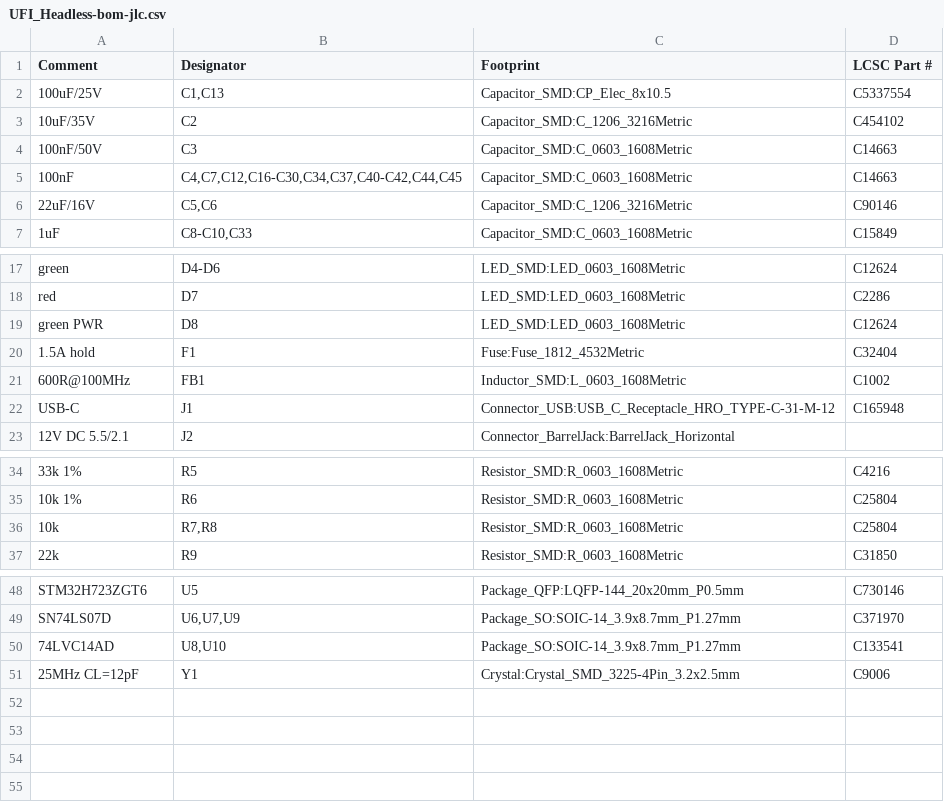
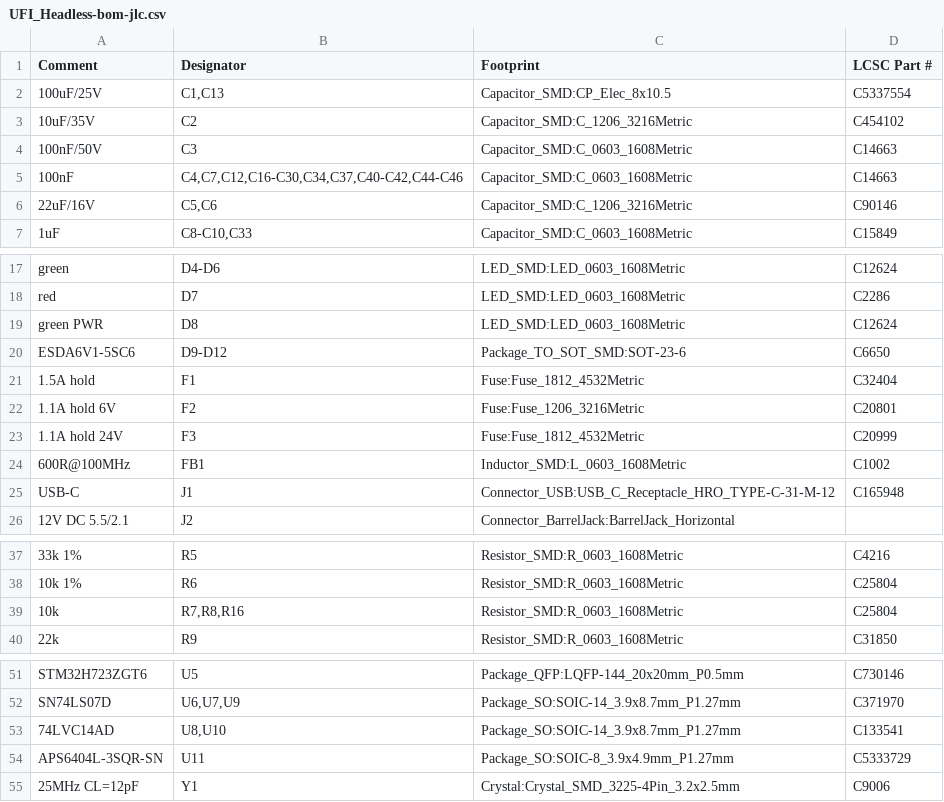
Before and after one commit to Axel051171/UniversalFluxInterface, a CSV file: kicad/UFI_Headless/fertigung/UFI_Headless-bom-jlc.csv, drawn as a sheet; only a part is shown, gaps mark what is left out.

```diff
--- a/kicad/UFI_Headless/fertigung/UFI_Headless-bom-jlc.csv
+++ b/kicad/UFI_Headless/fertigung/UFI_Headless-bom-jlc.csv
@@ -4,3 +4,3 @@
 "100nF/50V","C3","Capacitor_SMD:C_0603_1608Metric","C14663"
-"100nF","C4,C7,C12,C16-C30,C34,C37,C40-C42,C44,C45","Capacitor_SMD:C_0603_1608Metric","C14663"
+"100nF","C4,C7,C12,C16-C30,C34,C37,C40-C42,C44-C46","Capacitor_SMD:C_0603_1608Metric","C14663"
 "22uF/16V","C5,C6","Capacitor_SMD:C_1206_3216Metric","C90146"
@@ -19,3 +19,6 @@
 "green PWR","D8","LED_SMD:LED_0603_1608Metric","C12624"
+"ESDA6V1-5SC6","D9-D12","Package_TO_SOT_SMD:SOT-23-6","C6650"
 "1.5A hold","F1","Fuse:Fuse_1812_4532Metric","C32404"
+"1.1A hold 6V","F2","Fuse:Fuse_1206_3216Metric","C20801"
+"1.1A hold 24V","F3","Fuse:Fuse_1812_4532Metric","C20999"
 "600R@100MHz","FB1","Inductor_SMD:L_0603_1608Metric","C1002"
@@ -35,3 +38,3 @@
 "10k 1%","R6","Resistor_SMD:R_0603_1608Metric","C25804"
-"10k","R7,R8","Resistor_SMD:R_0603_1608Metric","C25804"
+"10k","R7,R8,R16","Resistor_SMD:R_0603_1608Metric","C25804"
 "22k","R9","Resistor_SMD:R_0603_1608Metric","C31850"
@@ -50,2 +53,3 @@
 "74LVC14AD","U8,U10","Package_SO:SOIC-14_3.9x8.7mm_P1.27mm","C133541"
+"APS6404L-3SQR-SN","U11","Package_SO:SOIC-8_3.9x4.9mm_P1.27mm","C5333729"
 "25MHz CL=12pF","Y1","Crystal:Crystal_SMD_3225-4Pin_3.2x2.5mm","C9006"
```
Also changed, not shown: kicad/UFI_Headless/fertigung/UFI_Headless-bom.csv, kicad/UFI_Headless/fertigung/UFI_Headless-cpl-jlc.csv, 46 other files.
